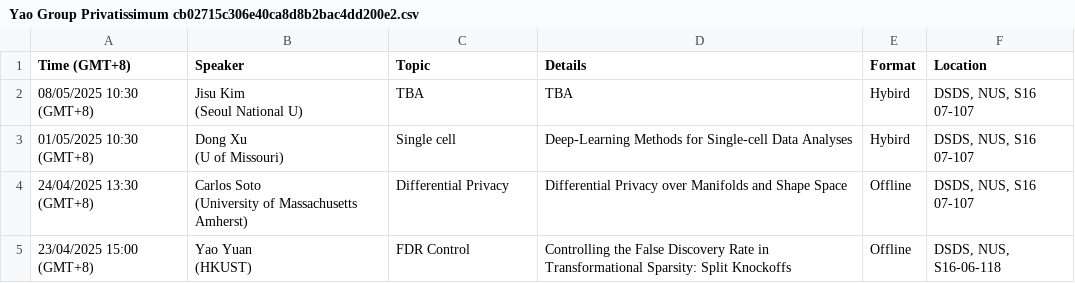
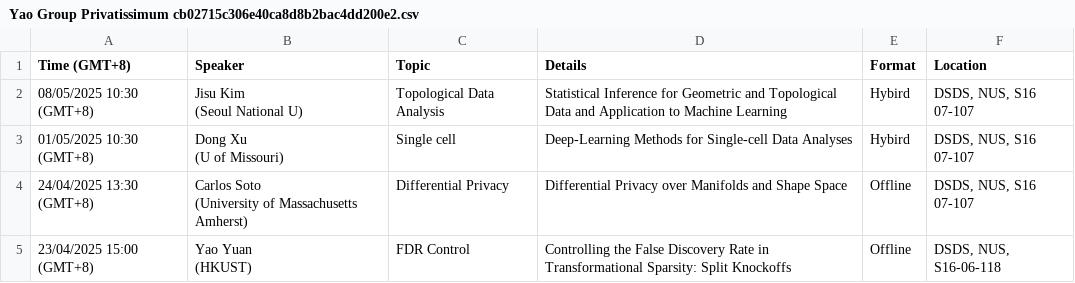
Before and after one commit to zhigang-yao/group-projects, a CSV file: docs/pri/Yao Group Privatissimum cb02715c306e40ca8d8b2bac4dd200e2.csv, drawn as a sheet; only a part is shown.

```diff
--- a/docs/pri/Yao Group Privatissimum cb02715c306e40ca8d8b2bac4dd200e2.csv
+++ b/docs/pri/Yao Group Privatissimum cb02715c306e40ca8d8b2bac4dd200e2.csv
@@ -1,4 +1,4 @@
 Time (GMT+8),Speaker,Topic,Details,Format,Location
-08/05/2025 10:30 (GMT+8),"Jisu Kim
-(Seoul National U)",TBA,TBA,Hybird,"DSDS, NUS, S16 07-107"
+08/05/2025 10:30 (GMT+8),"Jisu Kim
+(Seoul National U)",Topological Data Analysis,Statistical Inference for Geometric and Topological Data and Application to Machine Learning,Hybird,"DSDS, NUS, S16 07-107"
 01/05/2025 10:30 (GMT+8),"Dong Xu
```
Also changed, not shown: 3 other files.
